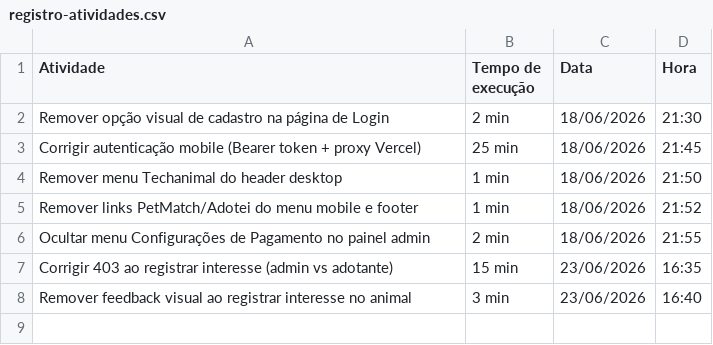
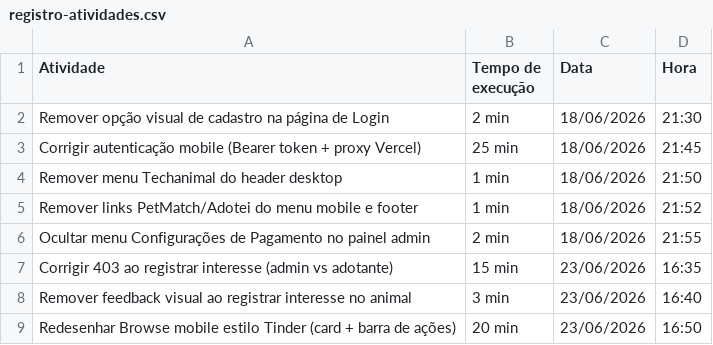
Before and after one commit to apolloPet/adotei, a CSV file: registro-atividades.csv, drawn as a sheet.

Commit message:
atualizado tela do tinder

```diff
--- a/registro-atividades.csv
+++ b/registro-atividades.csv
@@ -8 +8,2 @@ Atividade,Tempo de execução,Data,Hora
 "Remover feedback visual ao registrar interesse no animal",3 min,23/06/2026,16:40
+"Redesenhar Browse mobile estilo Tinder (card + barra de ações)",20 min,23/06/2026,16:50
```
Also changed, not shown: 5 other files.
